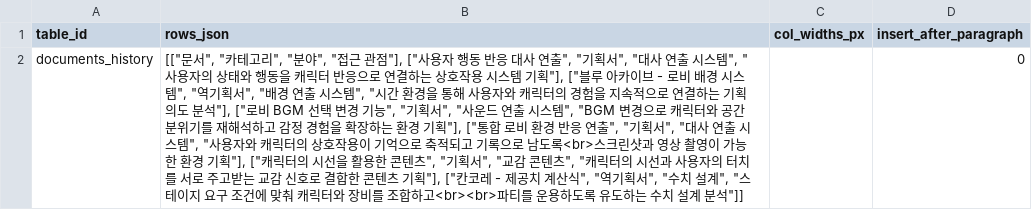
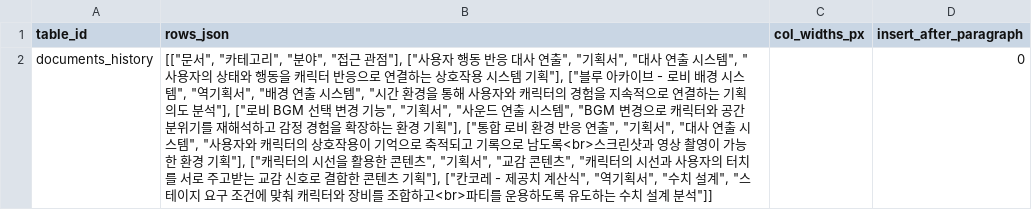
Before and after one commit to AdmiralGond/kimeunsuportfolio, a CSV file: source/rules/table_documents_8001_keyword.csv, drawn as a sheet; the diff names each change by its address in the sheet, - before the commit and + after, or states it on an @@ line.

Commit message:
Fix v0.10.8 C2 Kancolle table cell to a single line break

```diff
--- a/source/rules/table_documents_8001_keyword.csv
+++ b/source/rules/table_documents_8001_keyword.csv
-B2 (rows_json): …조합하고<br><br>파티를…
+B2 (rows_json): …조합하고<br>파티를…
```
Also changed, not shown: 2 other files.
